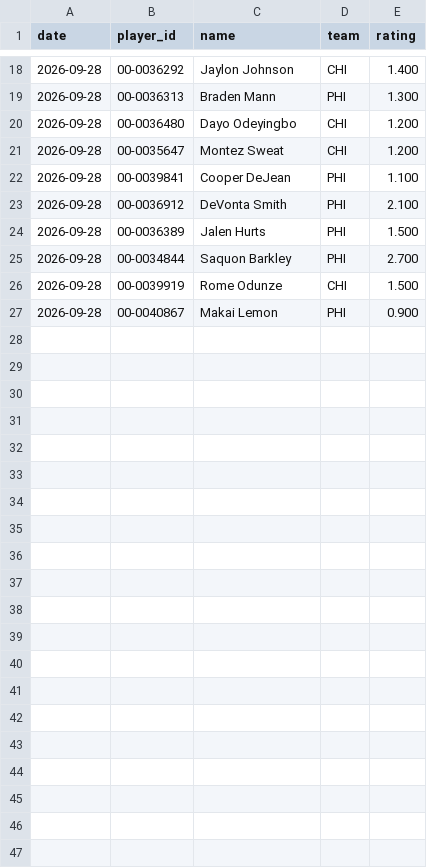
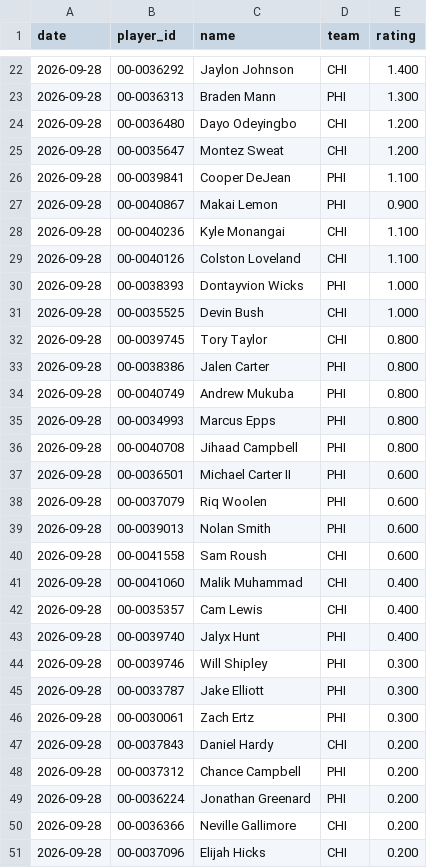
Before and after one commit to hmaxeden-hue/RealNFLDraft, a CSV file: data/history/ratings.csv, drawn as a sheet; only a part is shown, gaps mark what is left out; the diff names each change by its address in the sheet, - before the commit and + after, or states it on an @@ line.

```diff
--- a/data/history/ratings.csv
+++ b/data/history/ratings.csv
@@ row 23 moved to row 18: 2026-09-28 @@
@@ row 24 moved to row 21: 2026-09-28 @@
@@ row 25 moved to row 15: 2026-09-28 @@
@@ row 26 moved to row 20: 2026-09-28 @@
+row 28: 2026-09-28 | 00-0040236 | Kyle Monangai | CHI | 1.100
+row 29: 2026-09-28 | 00-0040126 | Colston Loveland | CHI | 1.100
+row 30: 2026-09-28 | 00-0038393 | Dontayvion Wicks | PHI | 1.000
+row 31: 2026-09-28 | 00-0035525 | Devin Bush | CHI | 1.000
+row 32: 2026-09-28 | 00-0039745 | Tory Taylor | CHI | 0.800
+row 33: 2026-09-28 | 00-0038386 | Jalen Carter | PHI | 0.800
+row 34: 2026-09-28 | 00-0040749 | Andrew Mukuba | PHI | 0.800
+row 35: 2026-09-28 | 00-0034993 | Marcus Epps | PHI | 0.800
+row 36: 2026-09-28 | 00-0040708 | Jihaad Campbell | PHI | 0.800
+row 37: 2026-09-28 | 00-0036501 | Michael Carter II | PHI | 0.600
+row 38: 2026-09-28 | 00-0037079 | Riq Woolen | PHI | 0.600
+row 39: 2026-09-28 | 00-0039013 | Nolan Smith | PHI | 0.600
+row 40: 2026-09-28 | 00-0041558 | Sam Roush | CHI | 0.600
+row 41: 2026-09-28 | 00-0041060 | Malik Muhammad | CHI | 0.400
+row 42: 2026-09-28 | 00-0035357 | Cam Lewis | CHI | 0.400
+row 43: 2026-09-28 | 00-0039740 | Jalyx Hunt | PHI | 0.400
+row 44: 2026-09-28 | 00-0039746 | Will Shipley | PHI | 0.300
+row 45: 2026-09-28 | 00-0033787 | Jake Elliott | PHI | 0.300
+row 46: 2026-09-28 | 00-0030061 | Zach Ertz | PHI | 0.300
+row 47: 2026-09-28 | 00-0037843 | Daniel Hardy | CHI | 0.200
+row 48: 2026-09-28 | 00-0037312 | Chance Campbell | PHI | 0.200
+row 49: 2026-09-28 | 00-0036224 | Jonathan Greenard | PHI | 0.200
+row 50: 2026-09-28 | 00-0036366 | Neville Gallimore | CHI | 0.200
+row 51: 2026-09-28 | 00-0037096 | Elijah Hicks | CHI | 0.200
```
Also changed, not shown: data/results/2026-09-28_ratings.csv, 9 other files.
